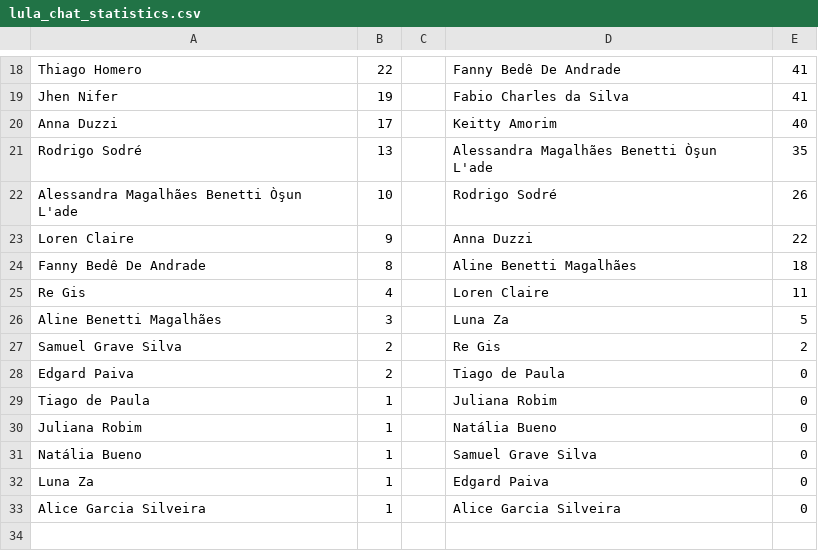
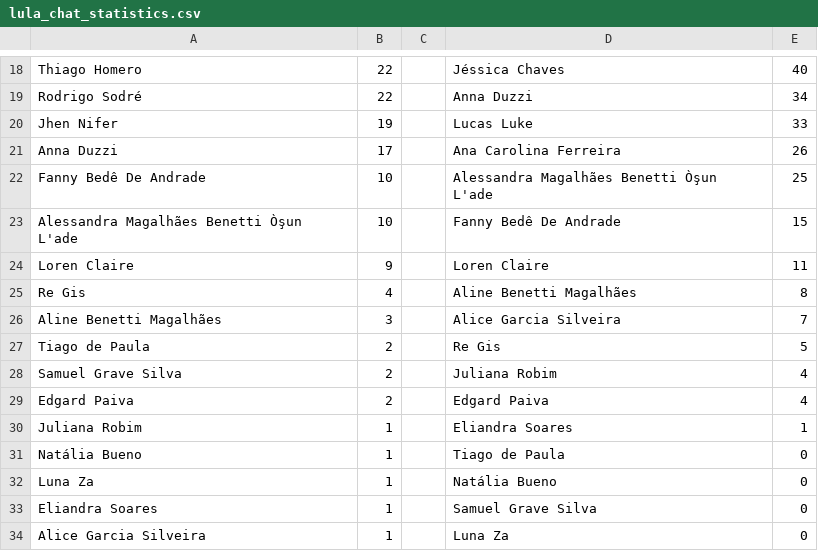
Before and after one commit to aporto/pcg, a CSV file: chat_do_lula/lula_chat_statistics.csv, drawn as a sheet; only a part is shown, gaps mark what is left out; removed rows and columns are numbered as before the commit, all else as after; the diff covers the shown part only; the diff names each change by its address in the sheet, - before the commit and + after, or states it on an @@ line.

```diff
--- a/chat_do_lula/lula_chat_statistics.csv
+++ b/chat_do_lula/lula_chat_statistics.csv
-D18: Fanny Bedê De Andrade
+D18: Jéssica Chaves
-E18: 41
+E18: 40
+row 19: Rodrigo Sodré | 22 |  | Anna Duzzi | 34
-D20: Fabio Charles da Silva
+D20: Lucas Luke
-E20: 41
+E20: 33
-D21: Keitty Amorim
+D21: Ana Carolina Ferreira
-E21: 40
+E21: 26
-row 21: Rodrigo Sodré | 13 |  | Alessandra Magalhães Benetti Òşun L'ade | 35
+row 22: Fanny Bedê De Andrade | 10 |  | Alessandra Magalhães Benetti Òşun L'ade | 25
-D23: Rodrigo Sodré
+D23: Fanny Bedê De Andrade
-E23: 26
+E23: 15
-D24: Anna Duzzi
+D24: Loren Claire
-E24: 22
+E24: 11
-row 24: Fanny Bedê De Andrade | 8 |  | Aline Benetti Magalhães | 18
-D25: Loren Claire
+D25: Aline Benetti Magalhães
-E25: 11
+E25: 8
-D26: Luna Za
+D26: Alice Garcia Silveira
-E26: 5
+E26: 7
+row 27: Tiago de Paula | 2 |  | Re Gis | 5
-D28: Re Gis
+D28: Juliana Robim
-E28: 2
+E28: 4
-D29: Tiago de Paula
+D29: Edgard Paiva
-E29: 0
+E29: 4
-row 29: Tiago de Paula | 1 |  | Juliana Robim | 0
-D30: Natália Bueno
+D30: Eliandra Soares
-E30: 0
+E30: 1
-D31: Samuel Grave Silva
+D31: Tiago de Paula
-D32: Edgard Paiva
+D32: Natália Bueno
+row 33: Eliandra Soares | 1 |  | Samuel Grave Silva | 0
-D34: Alice Garcia Silveira
+D34: Luna Za
```
Also changed, not shown: 3 added rows, 3 removed rows and 26 edited cells elsewhere in this file, 3 other files.
